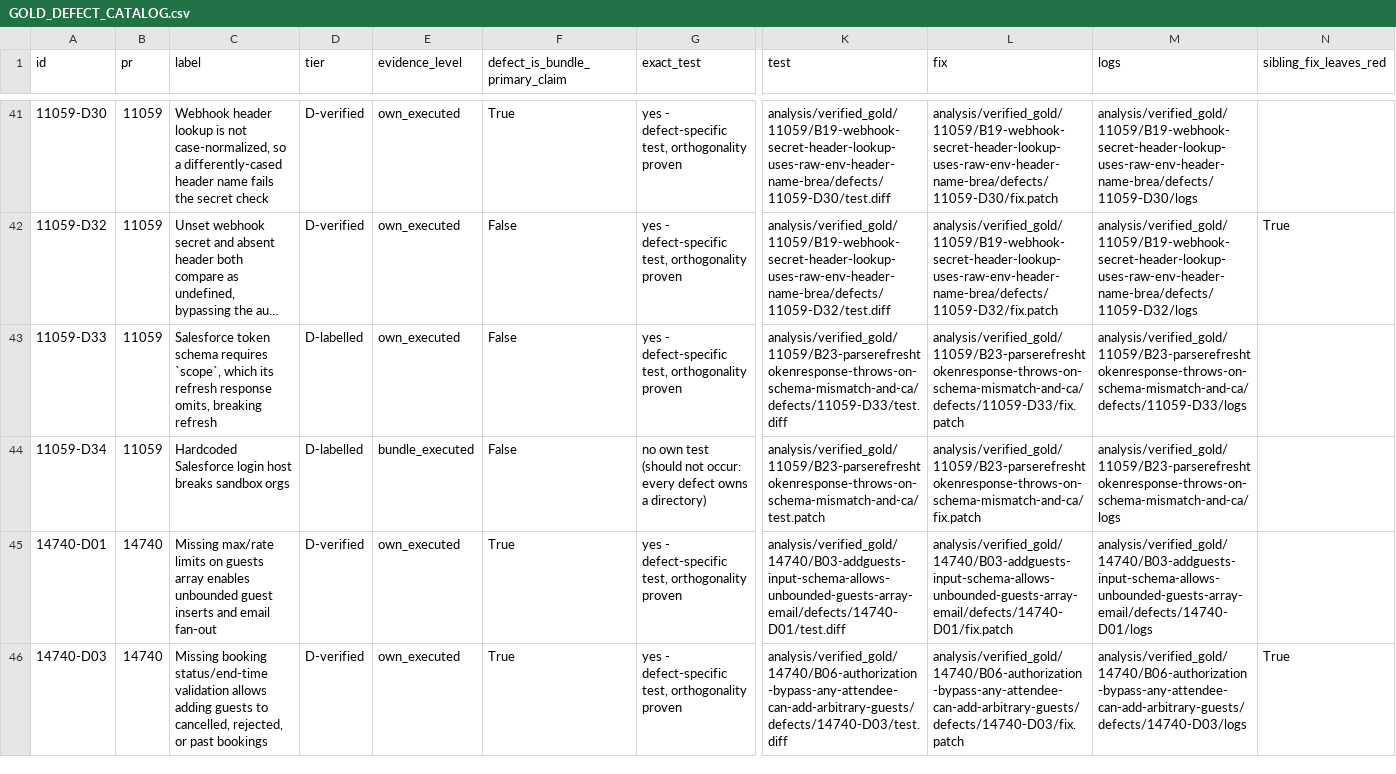
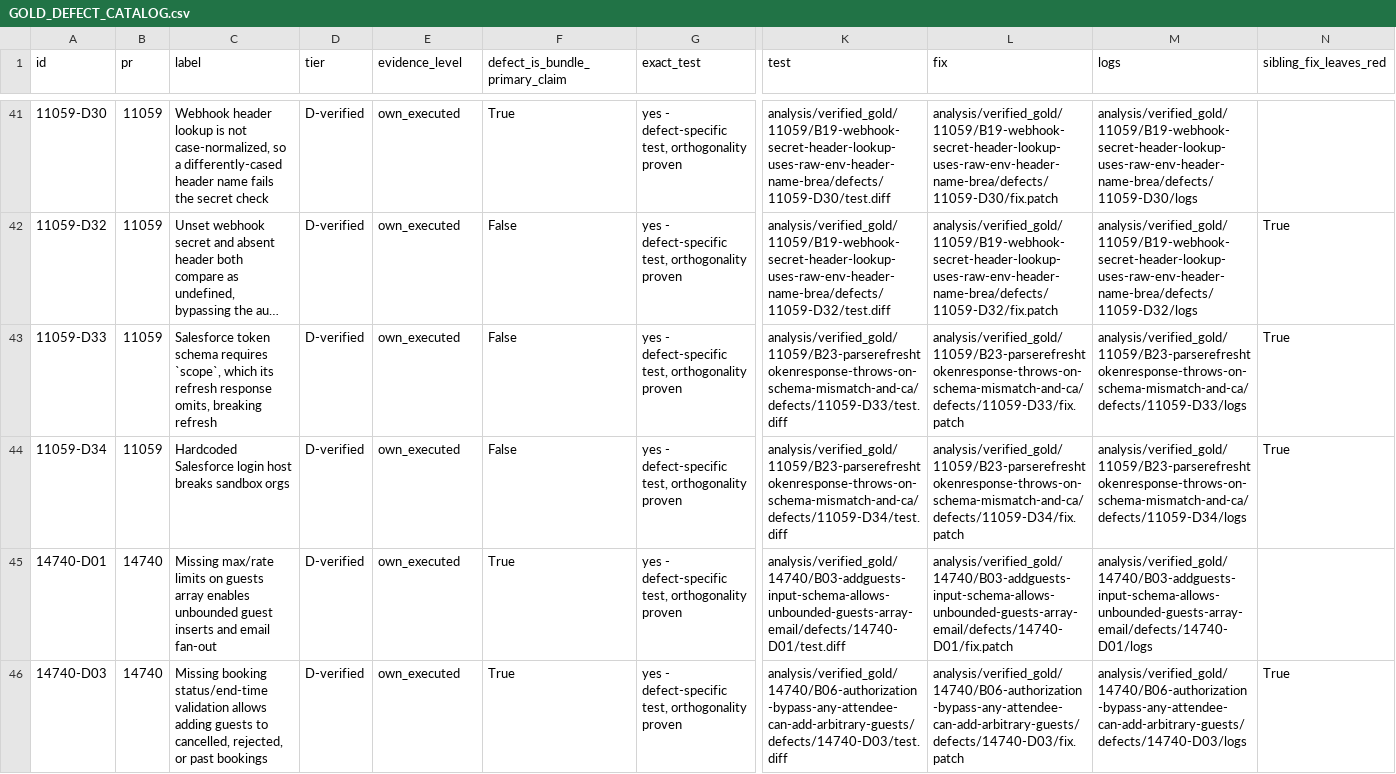
Before and after one commit to dsifry/harnesseval, a CSV file: analysis/verified_gold/GOLD_DEFECT_CATALOG.csv, drawn as a sheet; only a part is shown, gaps mark what is left out; long unchanged cells end in …; the diff names each change by its address in the sheet, - before the commit and + after, or states it on an @@ line.

Commit message:
under-count triage complete: 110/110 defects independently validated, 0 undemonstrated
11059-D33 (Salesforce schema requires scope) and 11059-D34 (hardcoded Salesforce login host) both came back
D-verified on the retry with the fixed resolver - genuine independent defects, not plumbing failures.

Final: 110 distinct defects, 110/110 with their own executed test (head FAIL -> own fix PASS, orthogonality
checked where a sibling exists), total gold = 42 + 110 = 152 (3.62x), hidden-gold ratio 2.62x.

```diff
--- a/analysis/verified_gold/GOLD_DEFECT_CATALOG.csv
+++ b/analysis/verified_gold/GOLD_DEFECT_CATALOG.csv
-D43:D44 (tier): D-labelled
+D43:D44 (tier): D-verified
-N43:N44 (sibling_fix_leaves_red): (empty)
+N43:N44 (sibling_fix_leaves_red): True
-E44 (evidence_level): bundle_executed
+E44 (evidence_level): own_executed
-G44 (exact_test): no own test (should not occur: every defect owns a directory)
+G44 (exact_test): yes - defect-specific test, orthogonality proven
-K44 (test): analysis/verified_gold/11059/B23-parserefreshtokenresponse-throws-on-schema-mismatch-and-ca/test.patch
+K44 (test): analysis/verified_gold/11059/B23-parserefreshtokenresponse-throws-on-schema-mismatch-and-ca/defects/11059-D34/test.diff
-L44 (fix): analysis/verified_gold/11059/B23-parserefreshtokenresponse-throws-on-schema-mismatch-and-ca/fix.patch
+L44 (fix): analysis/verified_gold/11059/B23-parserefreshtokenresponse-throws-on-schema-mismatch-and-ca/defects/11059-D34/fix.patch
-M44 (logs): analysis/verified_gold/11059/B23-parserefreshtokenresponse-throws-on-schema-mismatch-and-ca/logs
+M44 (logs): analysis/verified_gold/11059/B23-parserefreshtokenresponse-throws-on-schema-mismatch-and-ca/defects/11059-D34/logs
```
Also changed, not shown: 11 other files.
